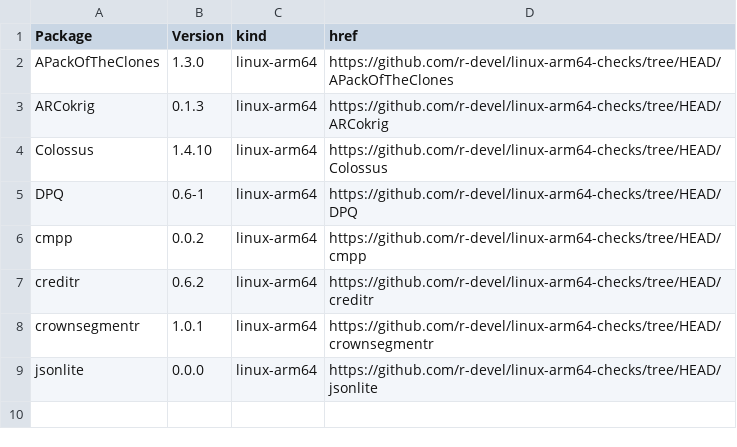
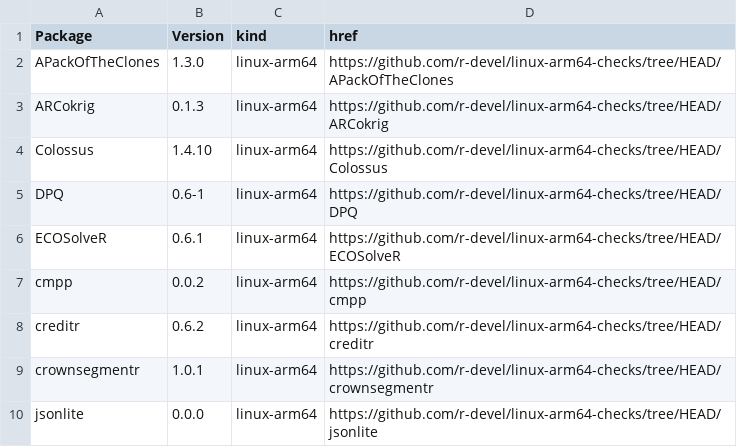
Before and after one commit to r-devel/linux-arm64-checks, a CSV file: index.csv, drawn as a sheet.

```diff
--- a/index.csv
+++ b/index.csv
@@ -5,2 +5,3 @@ Colossus,1.4.10,linux-arm64,https://github.com/r-devel/linux-arm64-checks/tree/H
 DPQ,0.6-1,linux-arm64,https://github.com/r-devel/linux-arm64-checks/tree/HEAD/DPQ
+ECOSolveR,0.6.1,linux-arm64,https://github.com/r-devel/linux-arm64-checks/tree/HEAD/ECOSolveR
 cmpp,0.0.2,linux-arm64,https://github.com/r-devel/linux-arm64-checks/tree/HEAD/cmpp
```
Also changed, not shown: 4 other files.
